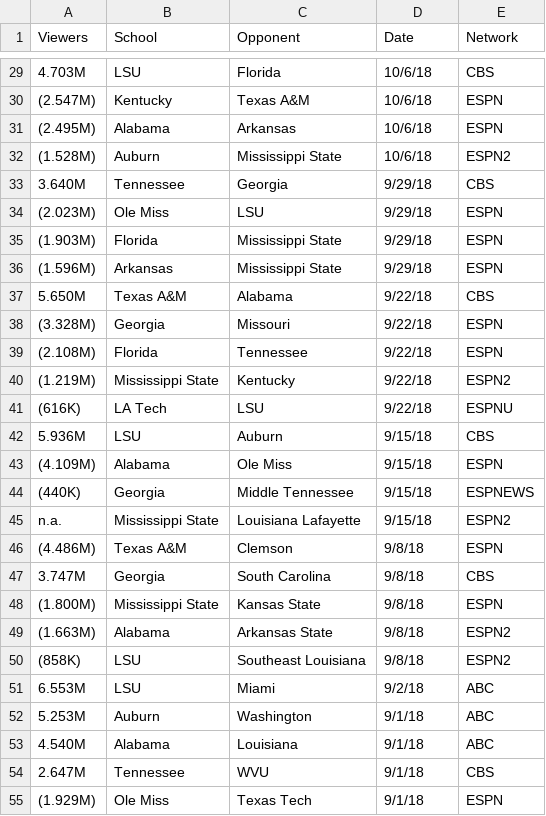
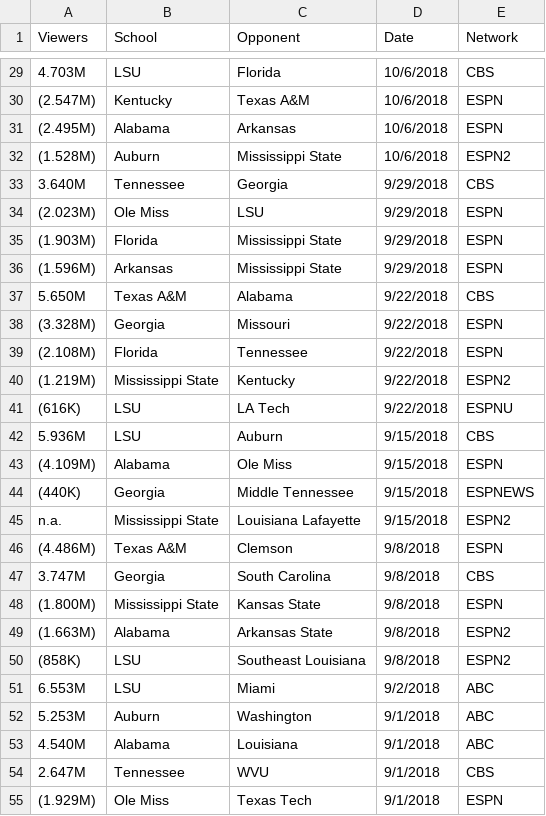
Before and after one commit to heathersaul-nos3lf/ETL_Sportsballs, a CSV file: Resources/ratings_2018.csv, drawn as a sheet; only a part is shown, gaps mark what is left out; the diff covers the shown part only; the diff names each change by its address in the sheet, - before the commit and + after, or states it on an @@ line.

```diff
--- a/Resources/ratings_2018.csv
+++ b/Resources/ratings_2018.csv
-D29:D32 (Date): 10/6/18
+D29:D32 (Date): 10/6/2018
-D33:D36 (Date): 9/29/18
+D33:D36 (Date): 9/29/2018
-D37:D41 (Date): 9/22/18
+D37:D41 (Date): 9/22/2018
-B41 (School): LA Tech
+B41 (School): LSU
-C41 (Opponent): LSU
+C41 (Opponent): LA Tech
-D42:D45 (Date): 9/15/18
+D42:D45 (Date): 9/15/2018
-D46:D50 (Date): 9/8/18
+D46:D50 (Date): 9/8/2018
-D51 (Date): 9/2/18
+D51 (Date): 9/2/2018
-D52:D55 (Date): 9/1/18
+D52:D55 (Date): 9/1/2018
```
Also changed, not shown: 32 edited cells elsewhere in this file.
